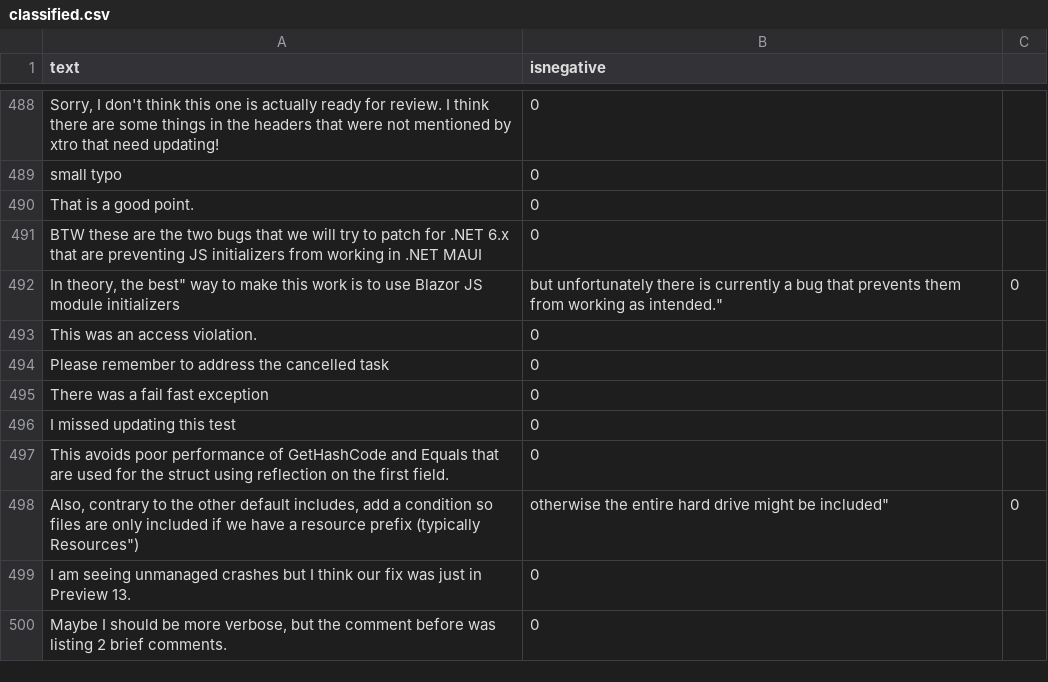
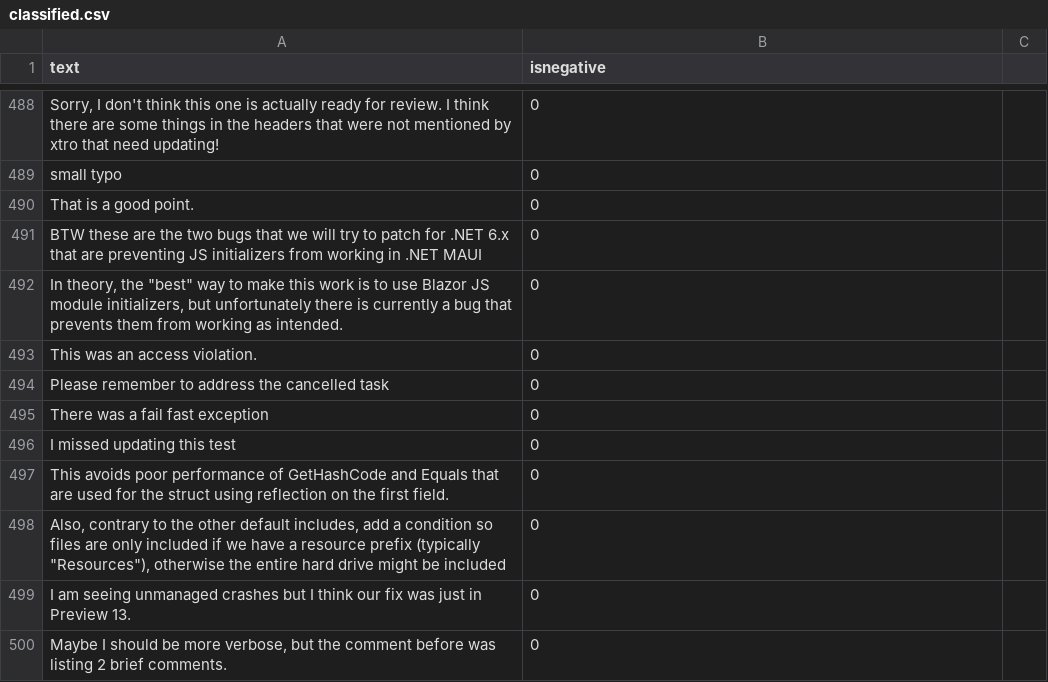
Before and after one commit to jonathanpeppers/inclusive-code-reviews-ml, a CSV file: comments/classified.csv, drawn as a sheet; only a part is shown, gaps mark what is left out.

```diff
--- a/comments/classified.csv
+++ b/comments/classified.csv
@@ -491,3 +491,3 @@ That is a good point.,0
 "BTW these are the two bugs that we will try to patch for .NET 6.x that are preventing JS initializers from working in .NET MAUI",0
-"In theory, the "best" way to make this work is to use Blazor JS module initializers, but unfortunately there is currently a bug that prevents them from working as intended.",0
+"In theory, the ""best"" way to make this work is to use Blazor JS module initializers, but unfortunately there is currently a bug that prevents them from working as intended.",0
 "This was an access violation.",0
@@ -497,3 +497,3 @@ That is a good point.,0
 "This avoids poor performance of GetHashCode and Equals that are used for the struct using reflection on the first field.",0
-"Also, contrary to the other default includes, add a condition so files are only included if we have a resource prefix (typically "Resources"), otherwise the entire hard drive might be included",0
+"Also, contrary to the other default includes, add a condition so files are only included if we have a resource prefix (typically ""Resources""), otherwise the entire hard drive might be included",0
 "I am seeing unmanaged crashes but I think our fix was just in Preview 13.",0
```
Also changed, not shown: 2 other files.
